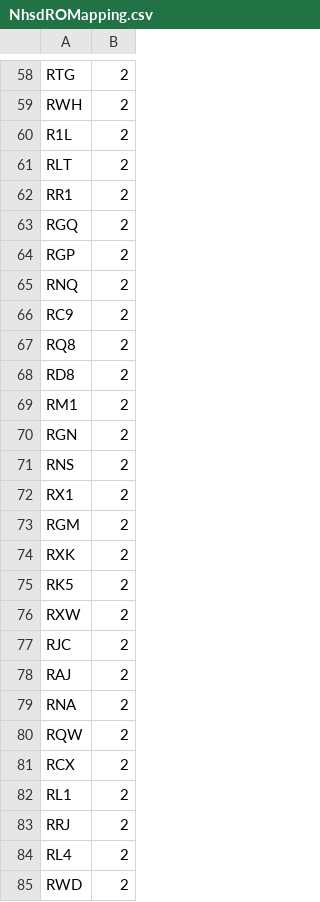
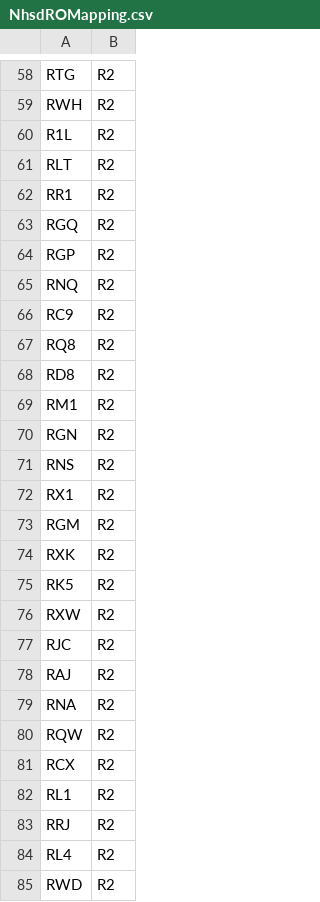
Before and after one commit to NHSmastek/NHSD_POC, a CSV file: NHS.Spark/Csvs/NhsdROMapping.csv, drawn as a sheet; only a part is shown, gaps mark what is left out; the diff covers the shown part only; the diff names each change by its address in the sheet, - before the commit and + after, or states it on an @@ line.

```diff
--- a/NHS.Spark/Csvs/NhsdROMapping.csv
+++ b/NHS.Spark/Csvs/NhsdROMapping.csv
-B58:B85: 2
+B58:B85: R2
```
Also changed, not shown: 122 edited cells elsewhere in this file.
